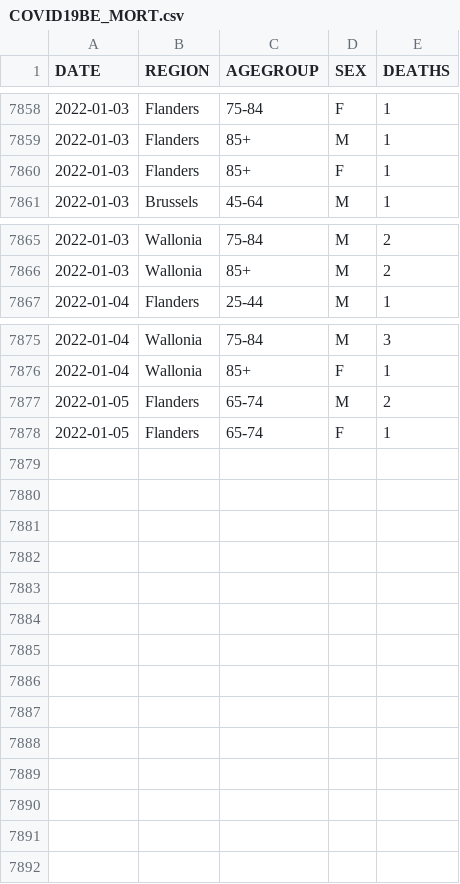
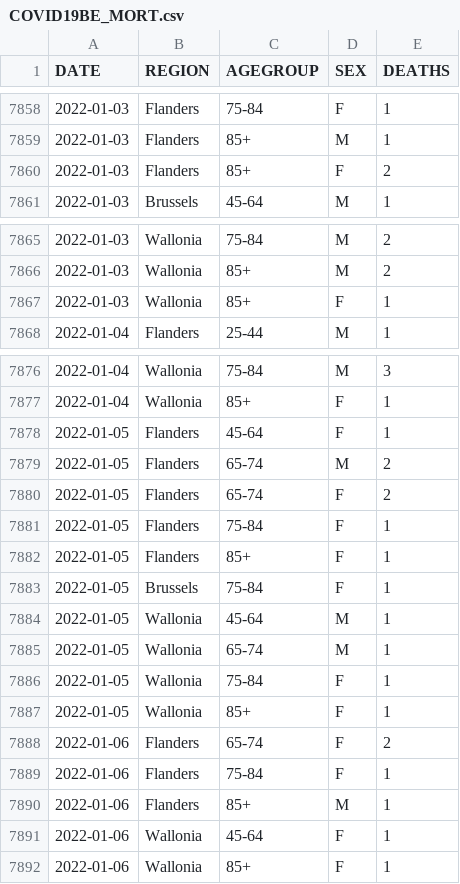
Before and after one commit to pdebuyl/coronavirus_notebooks, a CSV file: data/COVID19BE_MORT.csv, drawn as a sheet; only a part is shown, gaps mark what is left out.

```diff
--- a/data/COVID19BE_MORT.csv
+++ b/data/COVID19BE_MORT.csv
@@ -7859,3 +7859,3 @@
 "2022-01-03","Flanders","85+","M",1
-"2022-01-03","Flanders","85+","F",1
+"2022-01-03","Flanders","85+","F",2
 "2022-01-03","Brussels","45-64","M",1
@@ -7866,2 +7866,3 @@
 "2022-01-03","Wallonia","85+","M",2
+"2022-01-03","Wallonia","85+","F",1
 "2022-01-04","Flanders","25-44","M",1
@@ -7876,3 +7877,16 @@
 "2022-01-04","Wallonia","85+","F",1
+"2022-01-05","Flanders","45-64","F",1
 "2022-01-05","Flanders","65-74","M",2
-"2022-01-05","Flanders","65-74","F",1
+"2022-01-05","Flanders","65-74","F",2
+"2022-01-05","Flanders","75-84","F",1
+"2022-01-05","Flanders","85+","F",1
+"2022-01-05","Brussels","75-84","F",1
+"2022-01-05","Wallonia","45-64","M",1
+"2022-01-05","Wallonia","65-74","M",1
+"2022-01-05","Wallonia","75-84","F",1
+"2022-01-05","Wallonia","85+","F",1
+"2022-01-06","Flanders","65-74","F",2
+"2022-01-06","Flanders","75-84","F",1
+"2022-01-06","Flanders","85+","M",1
+"2022-01-06","Wallonia","45-64","F",1
+"2022-01-06","Wallonia","85+","F",1
```
Also changed, not shown: data/COVID19BE_HOSP.csv, data/COVID19BE_tests.csv.
